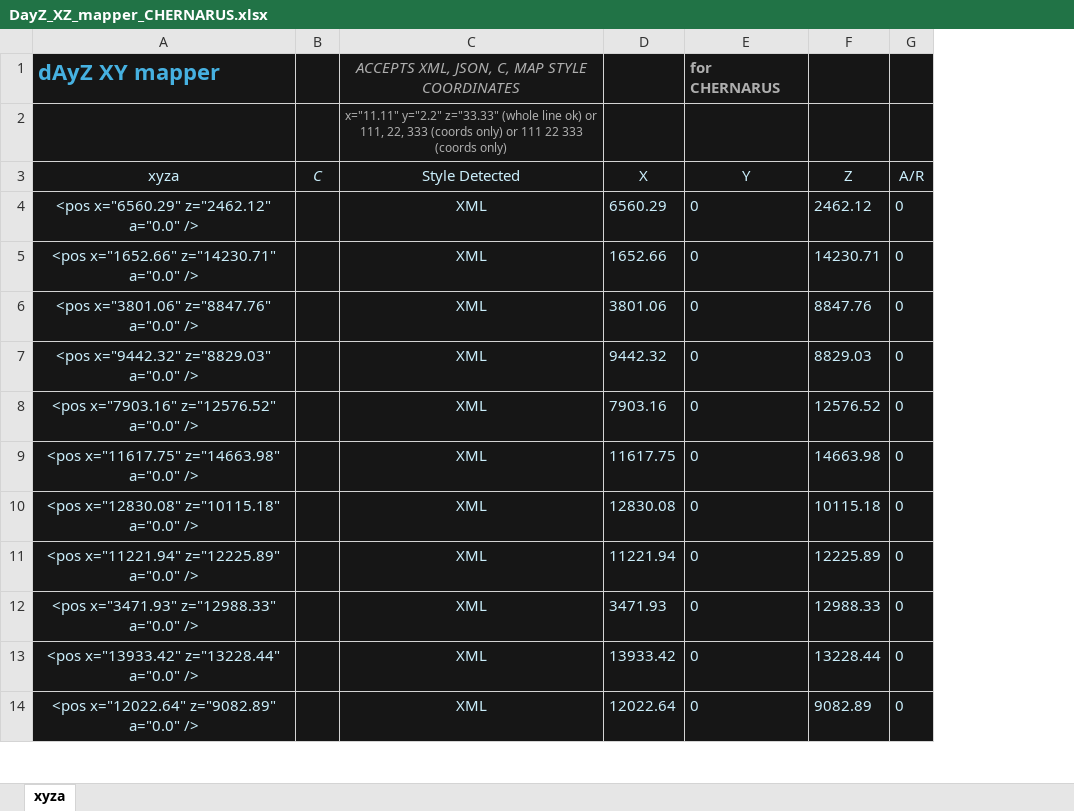
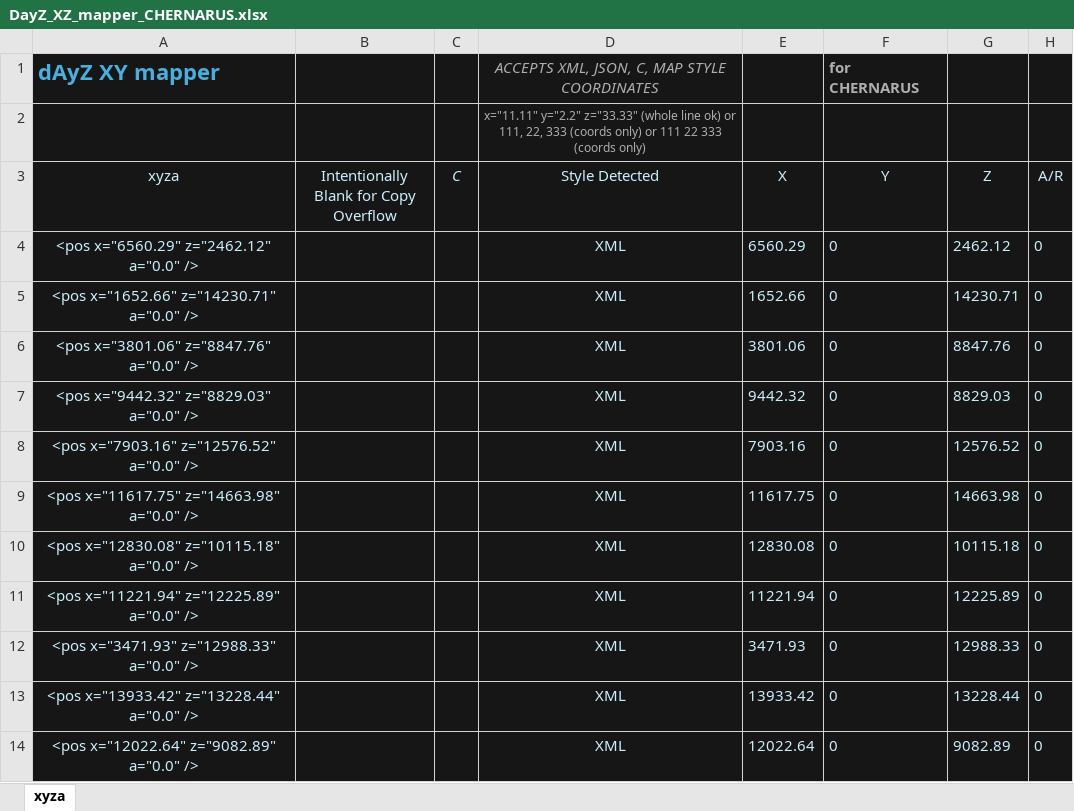
Before and after one commit to AlphaEye420/DayZ-Modwork, an Excel workbook: Server_Tools/EXCEL_xz_mapper/DayZ_XZ_mapper_CHERNARUS.xlsx, sheet xyza, drawn as a sheet; only a part is shown; values as stored, in another font and other column widths than the file's, no borders; charts and pictures and table styles not drawn; the diff names each change by its address in the sheet, - before the commit and + after, or states it on an @@ line.

Commit message:
DayZ XZ Mapper

```diff
--- a/Server_Tools/EXCEL_xz_mapper/DayZ_XZ_mapper_CHERNARUS.xlsx (sheet xyza)
+++ b/Server_Tools/EXCEL_xz_mapper/DayZ_XZ_mapper_CHERNARUS.xlsx (sheet xyza)
+column B, row 3: Intentionally Blank for Copy Overflow
```
Also changed, not shown: charts or pictures, Server_Tools/EXCEL_xz_mapper/DayZ_XZ_mapper_DEER ISLE.xlsx, Server_Tools/EXCEL_xz_mapper/DayZ_XZ_mapper_LIVONIA.xlsx.
